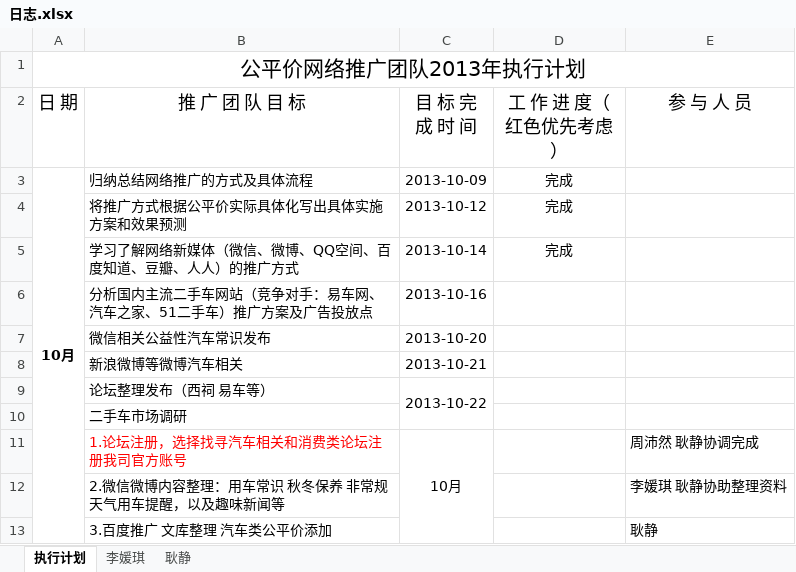
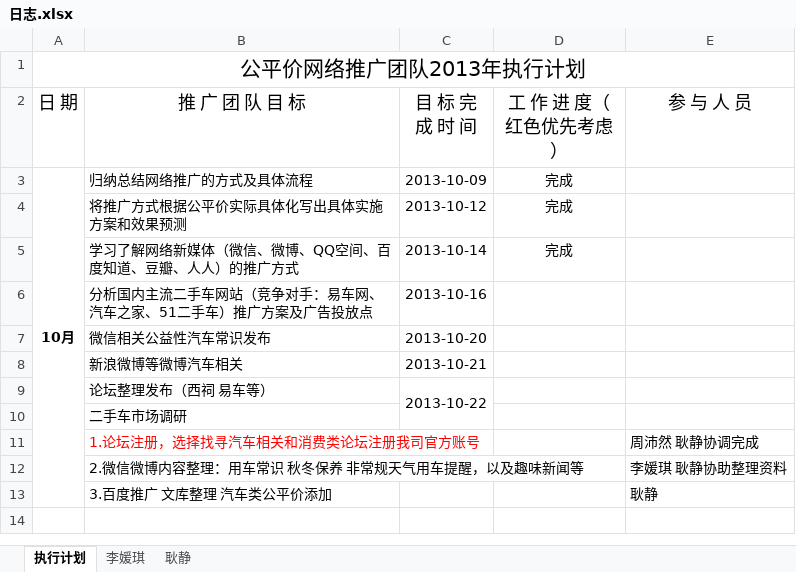
Before and after one commit to my52486002/tuiguang, an Excel workbook: 日志.xlsx, sheet 执行计划, drawn as a sheet; values as stored, in another font and other column widths than the file's, no borders; the diff names each change by its address in the sheet, - before the commit and + after, or states it on an @@ line.

```diff
--- a/日志.xlsx (sheet 执行计划)
+++ b/日志.xlsx (sheet 执行计划)
-C11 (目 标 完 成 时 间): 10月
+C11 (目 标 完 成 时 间): (empty)
-C11:C13 merged
```
Also changed, not shown: sheet 李媛琪.
